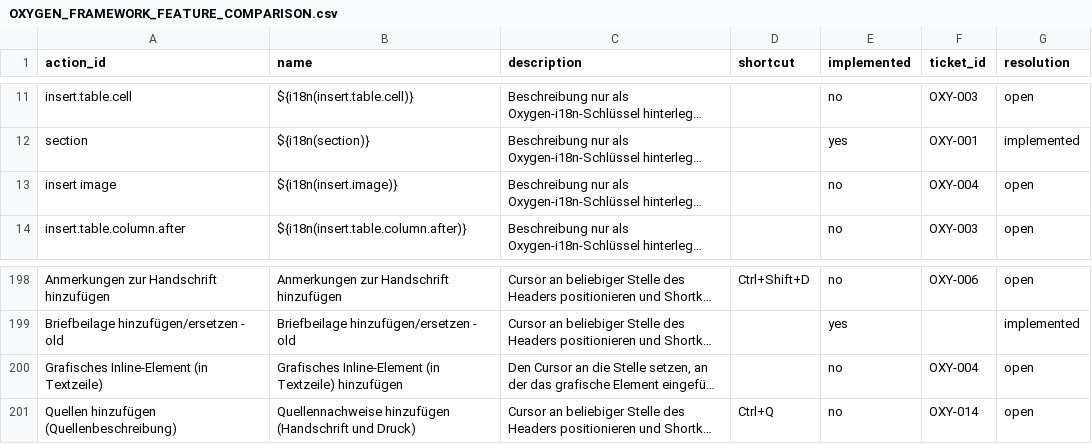
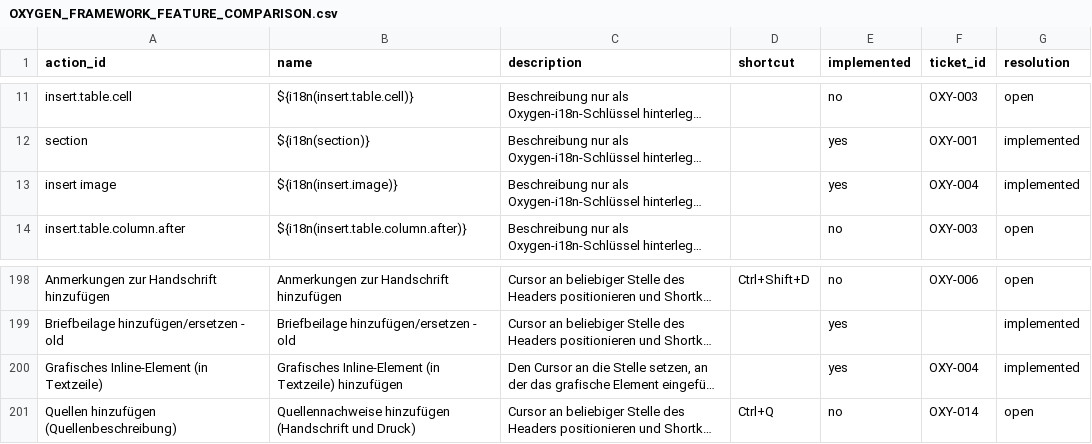
Before and after one commit to raebo/metamw_tei_editor, a CSV file: docs/audit/OXYGEN_FRAMEWORK_FEATURE_COMPARISON.csv, drawn as a sheet; only a part is shown, gaps mark what is left out; long unchanged cells end in …; the diff names each change by its address in the sheet, - before the commit and + after, or states it on an @@ line.

Commit message:
docs: resolve completed Oxygen figure actions

```diff
--- a/docs/audit/OXYGEN_FRAMEWORK_FEATURE_COMPARISON.csv
+++ b/docs/audit/OXYGEN_FRAMEWORK_FEATURE_COMPARISON.csv
-E13 (implemented): no
+E13 (implemented): yes
-G13 (resolution): open
+G13 (resolution): implemented
-E200 (implemented): no
+E200 (implemented): yes
-G200 (resolution): open
+G200 (resolution): implemented
```
Also changed, not shown: 3 other files.
